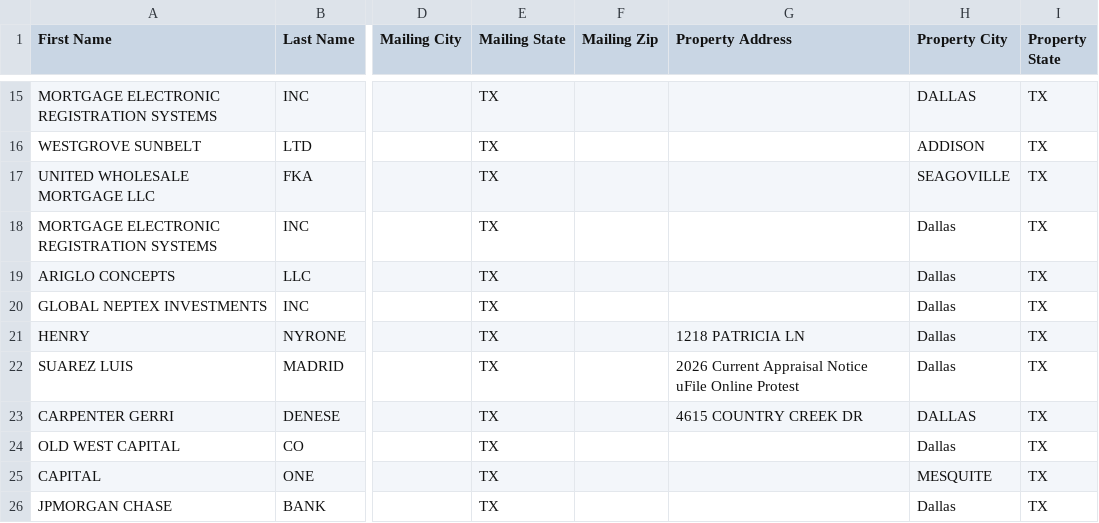
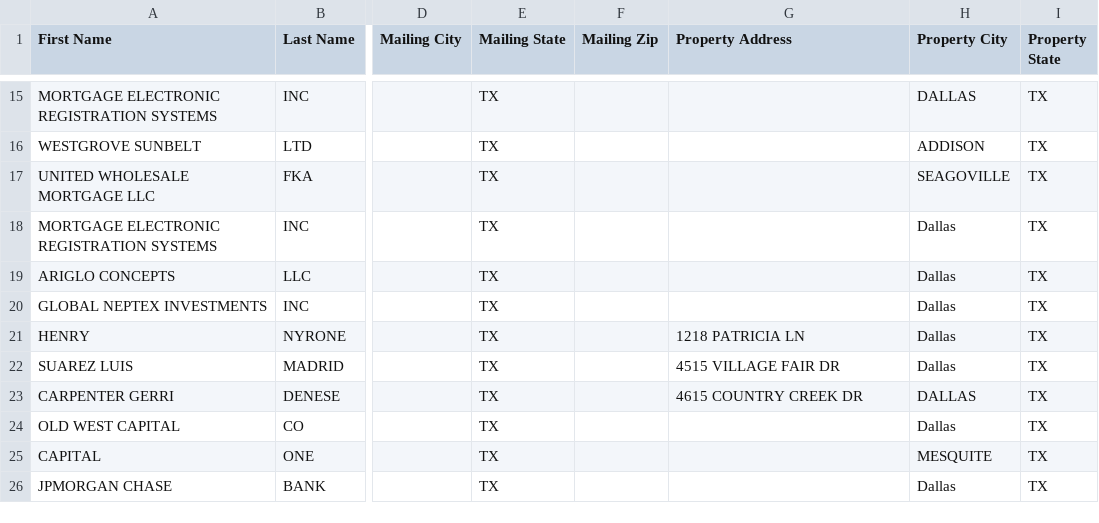
Before and after one commit to Jbond769/Dallas-Leads, a CSV file: data/ghl_export_20260527.csv, drawn as a sheet; only a part is shown, gaps mark what is left out; the diff names each change by its address in the sheet, - before the commit and + after, or states it on an @@ line.

```diff
--- a/data/ghl_export_20260527.csv
+++ b/data/ghl_export_20260527.csv
-G22 (Property Address): 2026 Current Appraisal Notice uFile Online Protest
+G22 (Property Address): 4515 VILLAGE FAIR DR
```
Also changed, not shown: 2 other files.
